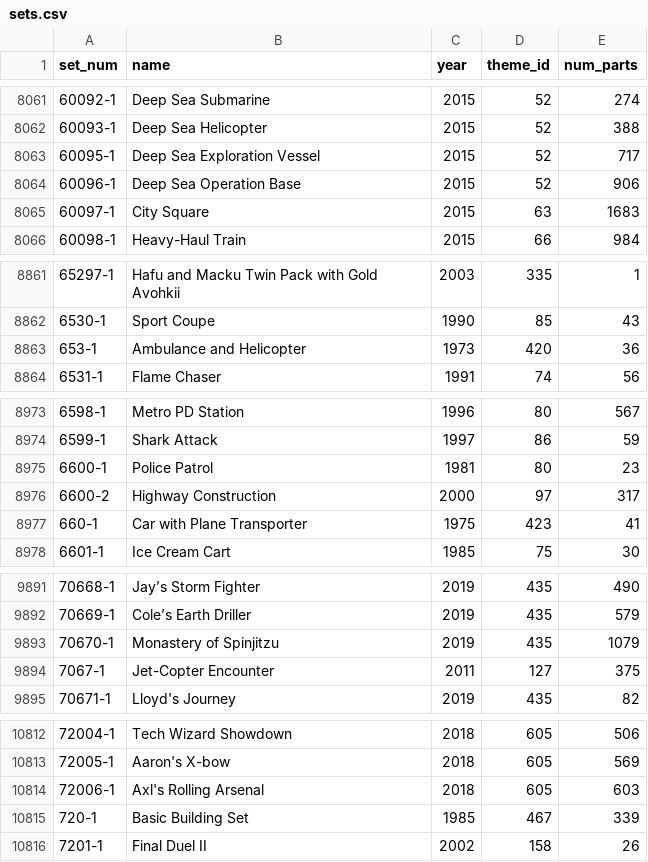
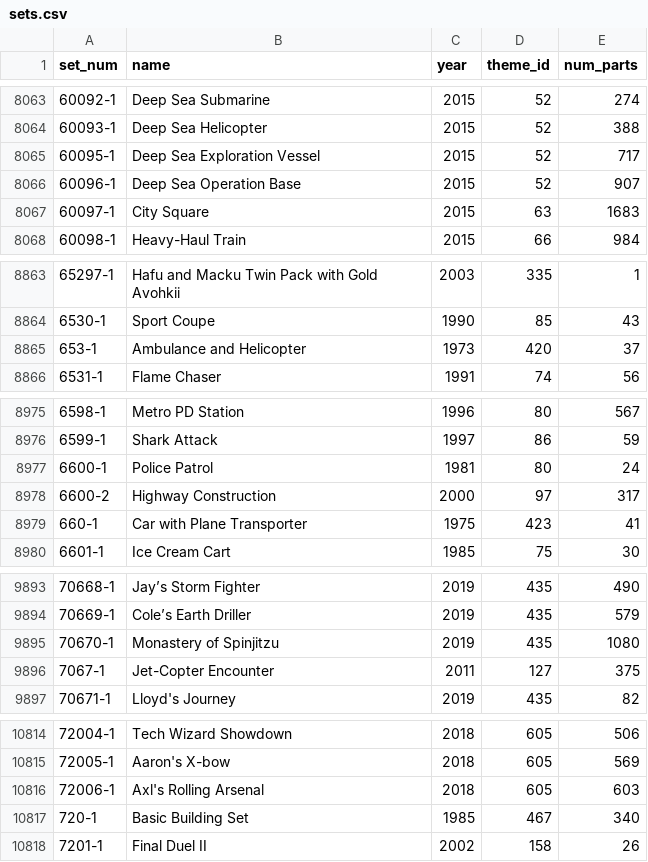
Before and after one commit to bruno973/lego-graph, a CSV file: data/sets.csv, drawn as a sheet; only a part is shown, gaps mark what is left out; the diff covers the shown part only.

```diff
--- a/data/sets.csv
+++ b/data/sets.csv
@@ -8063,3 +8065,3 @@ set_num,name,year,theme_id,num_parts
 60095-1,Deep Sea Exploration Vessel,2015,52,717
-60096-1,Deep Sea Operation Base,2015,52,906
+60096-1,Deep Sea Operation Base,2015,52,907
 60097-1,City Square,2015,63,1683
@@ -8862,3 +8864,3 @@ set_num,name,year,theme_id,num_parts
 6530-1,Sport Coupe,1990,85,43
-653-1,Ambulance and Helicopter,1973,420,36
+653-1,Ambulance and Helicopter,1973,420,37
 6531-1,Flame Chaser,1991,74,56
@@ -8974,3 +8976,3 @@ set_num,name,year,theme_id,num_parts
 6599-1,Shark Attack,1997,86,59
-6600-1,Police Patrol,1981,80,23
+6600-1,Police Patrol,1981,80,24
 6600-2,Highway Construction,2000,97,317
@@ -9892,3 +9894,3 @@ set_num,name,year,theme_id,num_parts
 70669-1,Cole’s Earth Driller,2019,435,579
-70670-1,Monastery of Spinjitzu,2019,435,1079
+70670-1,Monastery of Spinjitzu,2019,435,1080
 7067-1,Jet-Copter Encounter,2011,127,375
@@ -10814,3 +10816,3 @@ set_num,name,year,theme_id,num_parts
 72006-1,Axl's Rolling Arsenal,2018,605,603
-720-1,Basic Building Set,1985,467,339
+720-1,Basic Building Set,1985,467,340
 7201-1,Final Duel II,2002,158,26
```
Also changed, not shown: 11 added rows and 11 edited cells elsewhere in this file, 4 other files.
